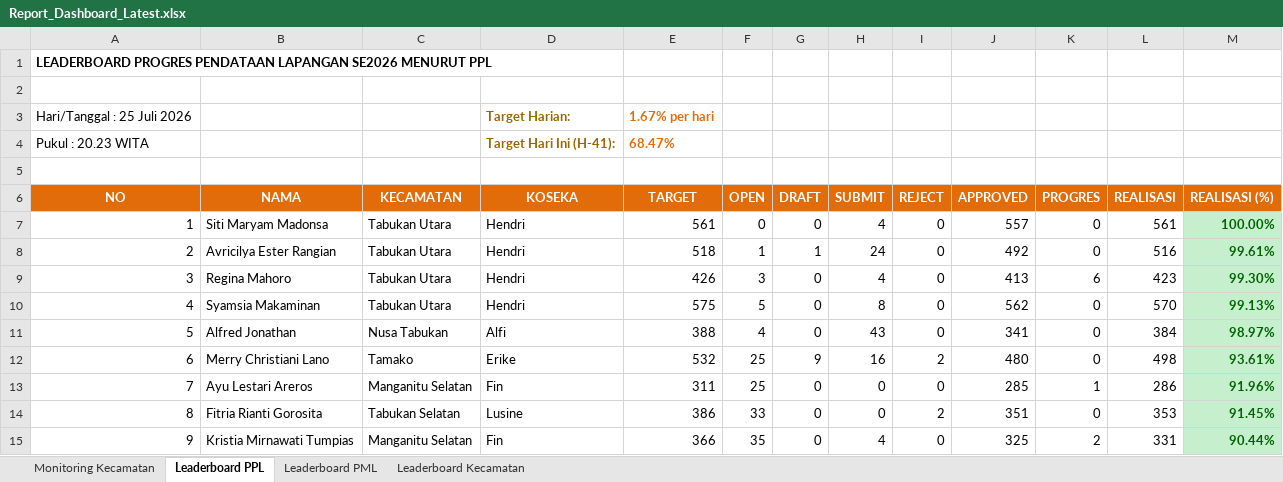
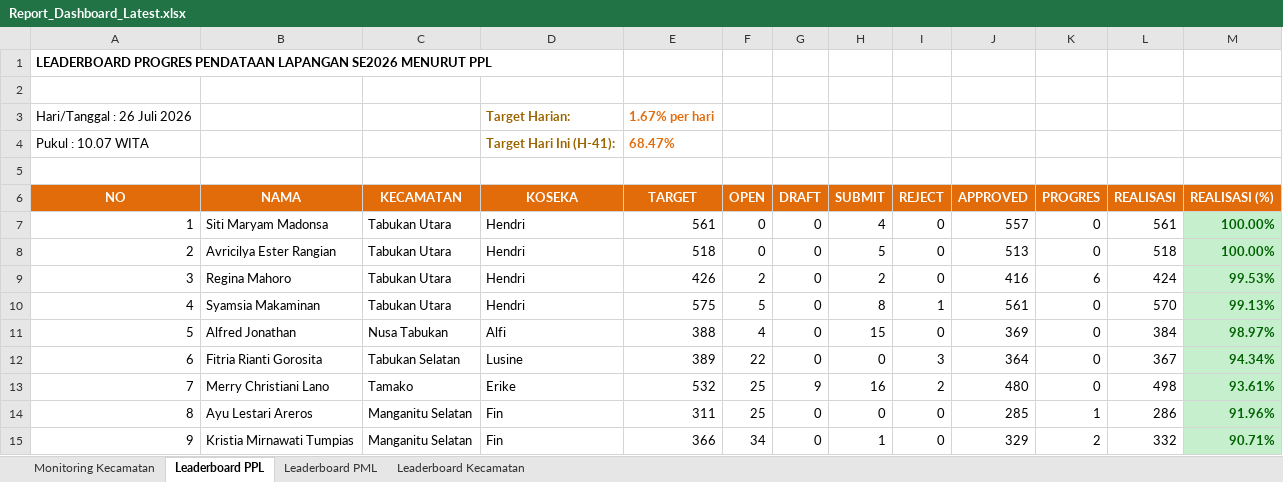
Before and after one commit to danimat15/fasih-sm-scrapper, an Excel workbook: dashboard/public/Report_Dashboard_Latest.xlsx, sheet Leaderboard PPL, drawn as a sheet; only a part is shown; values as stored, in another font and other column widths than the file's, no borders; removed rows and columns are numbered as before the commit, all else as after; the diff covers the shown part only; the diff names each change by its address in the sheet, - before the commit and + after, or states it on an @@ line.

```diff
--- a/dashboard/public/Report_Dashboard_Latest.xlsx (sheet Leaderboard PPL)
+++ b/dashboard/public/Report_Dashboard_Latest.xlsx (sheet Leaderboard PPL)
-A3 (NO): Hari/Tanggal : 25 Juli 2026
+A3 (NO): Hari/Tanggal : 26 Juli 2026
-A4 (NO): Pukul : 20.23 WITA
+A4 (NO): Pukul : 10.07 WITA
-F8 (OPEN): 1
+F8 (OPEN): 0
-G8 (DRAFT): 1
+G8 (DRAFT): 0
-H8 (SUBMIT): 24
+H8 (SUBMIT): 5
-J8 (APPROVED): 492
+J8 (APPROVED): 513
-L8 (REALISASI): 516
+L8 (REALISASI): 518
-M8 (REALISASI (%)): 99.61%
+M8 (REALISASI (%)): 100.00%
-F9 (OPEN): 3
+F9 (OPEN): 2
-H9 (SUBMIT): 4
+H9 (SUBMIT): 2
-J9 (APPROVED): 413
+J9 (APPROVED): 416
-L9 (REALISASI): 423
+L9 (REALISASI): 424
-M9 (REALISASI (%)): 99.30%
+M9 (REALISASI (%)): 99.53%
-I10 (REJECT): 0
+I10 (REJECT): 1
-J10 (APPROVED): 562
+J10 (APPROVED): 561
-H11 (SUBMIT): 43
+H11 (SUBMIT): 15
-J11 (APPROVED): 341
+J11 (APPROVED): 369
+row 12: 6 | Fitria Rianti Gorosita | Tabukan Selatan | Lusine | 389 | 22 | 0 | 0 | 3 | 364 | 0 | 367 | 94.34%
-A13 (NO): 6
+A13 (NO): 7
-A14 (NO): 7
+A14 (NO): 8
-row 14: 8 | Fitria Rianti Gorosita | Tabukan Selatan | Lusine | 386 | 33 | 0 | 0 | 2 | 351 | 0 | 353 | 91.45%
-F15 (OPEN): 35
+F15 (OPEN): 34
-H15 (SUBMIT): 4
+H15 (SUBMIT): 1
-J15 (APPROVED): 325
+J15 (APPROVED): 329
-L15 (REALISASI): 331
+L15 (REALISASI): 332
-M15 (REALISASI (%)): 90.44%
+M15 (REALISASI (%)): 90.71%
```
Also changed, not shown: 15 added rows, 15 removed rows, 787 edited cells and cell formats elsewhere in this sheet, sheet Leaderboard PML, sheet Monitoring Kecamatan, sheet Leaderboard Kecamatan, dashboard/public/Monev_Pendataan_SE2026_Latest.xlsx, dashboard/public/Report_Dashboard_Morning.xlsx, 4 other files.
